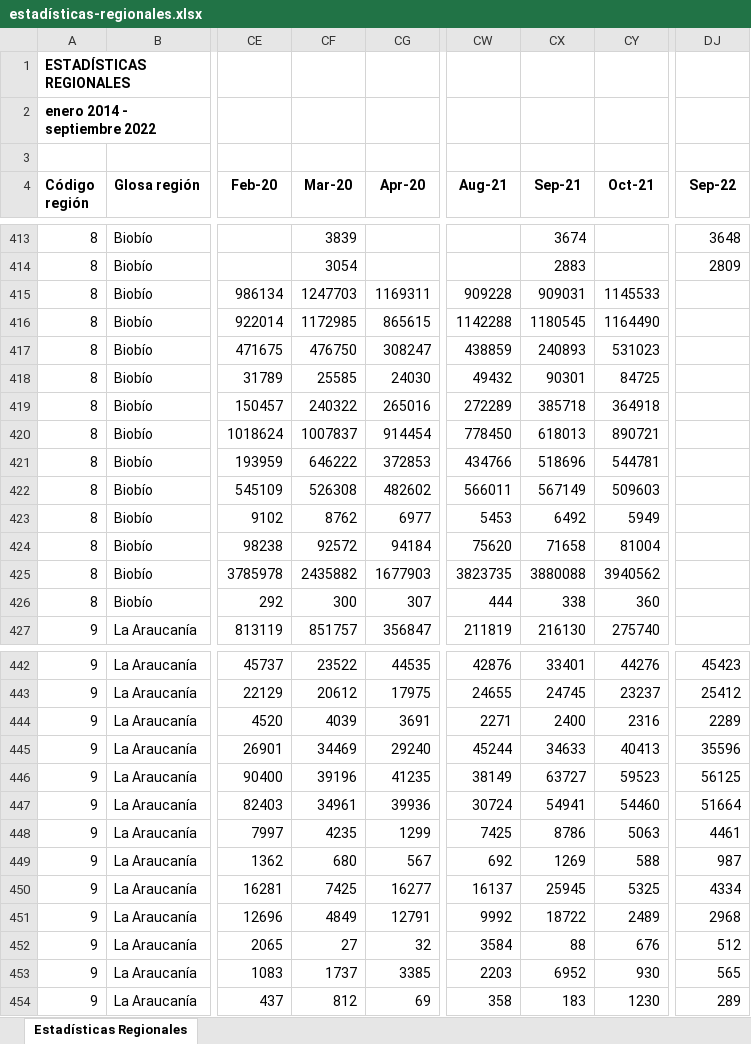
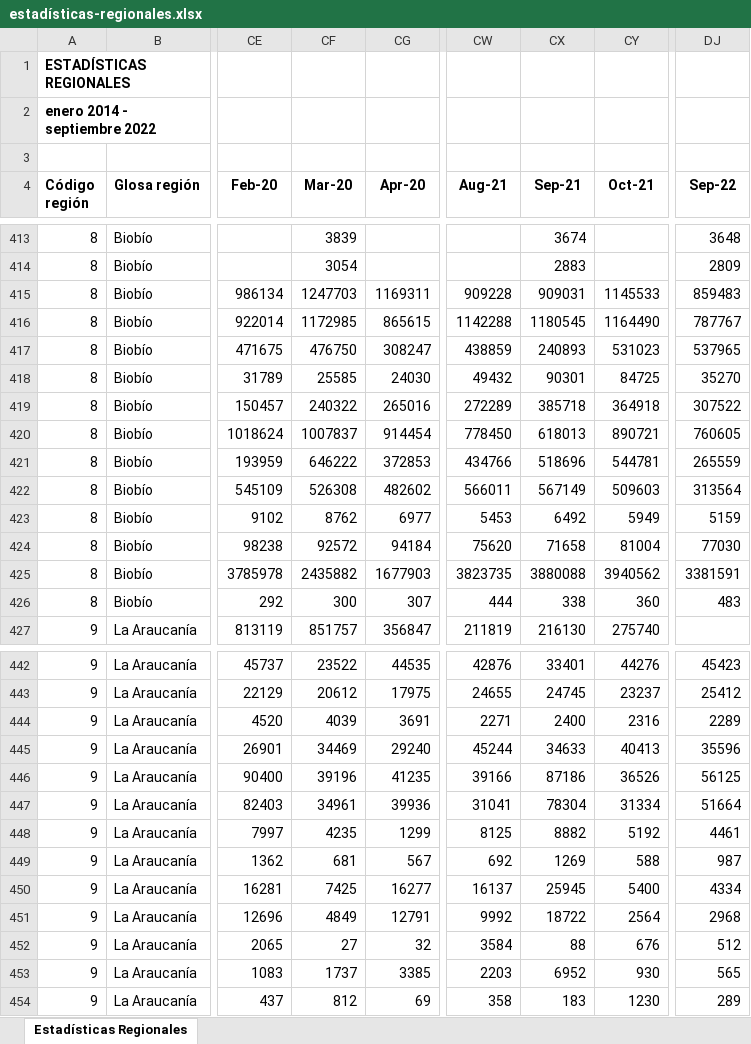
Before and after one commit to Sud-Austral/EstadisticasRegionales, an Excel workbook: Estadísticas Regionales/estadísticas-regionales.xlsx, sheet Estadísticas Regionales, drawn as a sheet; only a part is shown, gaps mark what is left out; values as stored, in another font and other column widths than the file's, no borders; the diff covers the shown part only; the diff names each change by its address in the sheet, - before the commit and + after, or states it on an @@ line.

```diff
--- a/Estadísticas Regionales/estadísticas-regionales.xlsx (sheet Estadísticas Regionales)
+++ b/Estadísticas Regionales/estadísticas-regionales.xlsx (sheet Estadísticas Regionales)
-DJ415 (Sep-22): (empty)
+DJ415 (Sep-22): 859483
-DJ416 (Sep-22): (empty)
+DJ416 (Sep-22): 787767
-DJ417 (Sep-22): (empty)
+DJ417 (Sep-22): 537965
-DJ418 (Sep-22): (empty)
+DJ418 (Sep-22): 35270
-DJ419 (Sep-22): (empty)
+DJ419 (Sep-22): 307522
-DJ420 (Sep-22): (empty)
+DJ420 (Sep-22): 760605
-DJ421 (Sep-22): (empty)
+DJ421 (Sep-22): 265559
-DJ422 (Sep-22): (empty)
+DJ422 (Sep-22): 313564
-DJ423 (Sep-22): (empty)
+DJ423 (Sep-22): 5159
-DJ424 (Sep-22): (empty)
+DJ424 (Sep-22): 77030
-DJ425 (Sep-22): (empty)
+DJ425 (Sep-22): 3381591
-DJ426 (Sep-22): (empty)
+DJ426 (Sep-22): 483
-CW446 (Aug-21): 38149
+CW446 (Aug-21): 39166
-CX446 (Sep-21): 63727
+CX446 (Sep-21): 87186
-CY446 (Oct-21): 59523
+CY446 (Oct-21): 36526
-CW447 (Aug-21): 30724
+CW447 (Aug-21): 31041
-CX447 (Sep-21): 54941
+CX447 (Sep-21): 78304
-CY447 (Oct-21): 54460
+CY447 (Oct-21): 31334
-CW448 (Aug-21): 7425
+CW448 (Aug-21): 8125
-CX448 (Sep-21): 8786
+CX448 (Sep-21): 8882
-CY448 (Oct-21): 5063
+CY448 (Oct-21): 5192
-CF449 (Mar-20): 680
+CF449 (Mar-20): 681
-CY450 (Oct-21): 5325
+CY450 (Oct-21): 5400
-CY451 (Oct-21): 2489
+CY451 (Oct-21): 2564
```
Also changed, not shown: 121 edited cells elsewhere in this sheet, Estadísticas Regionales/descriptor-de-campos.xlsx.
